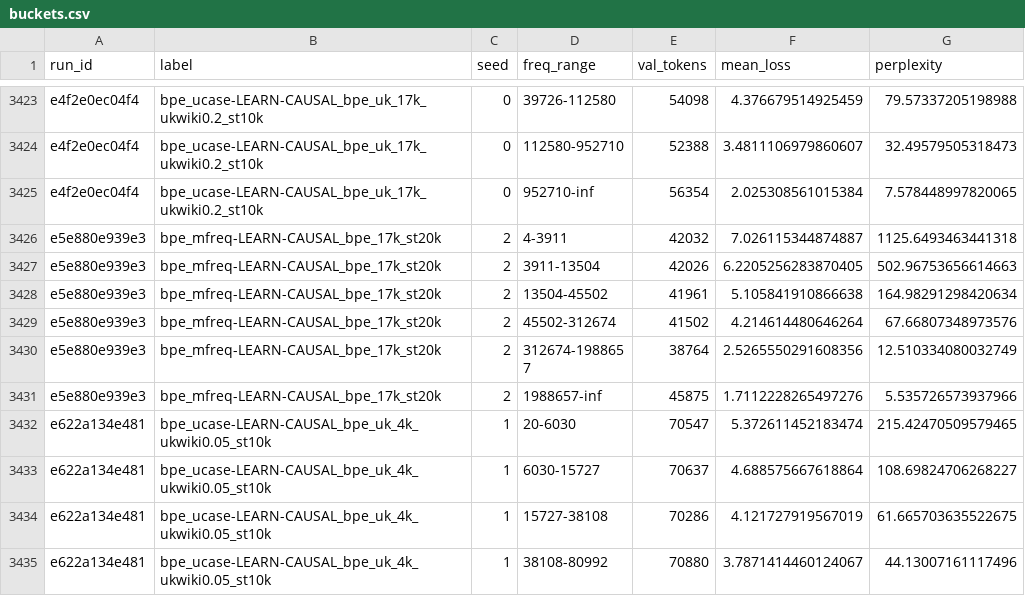
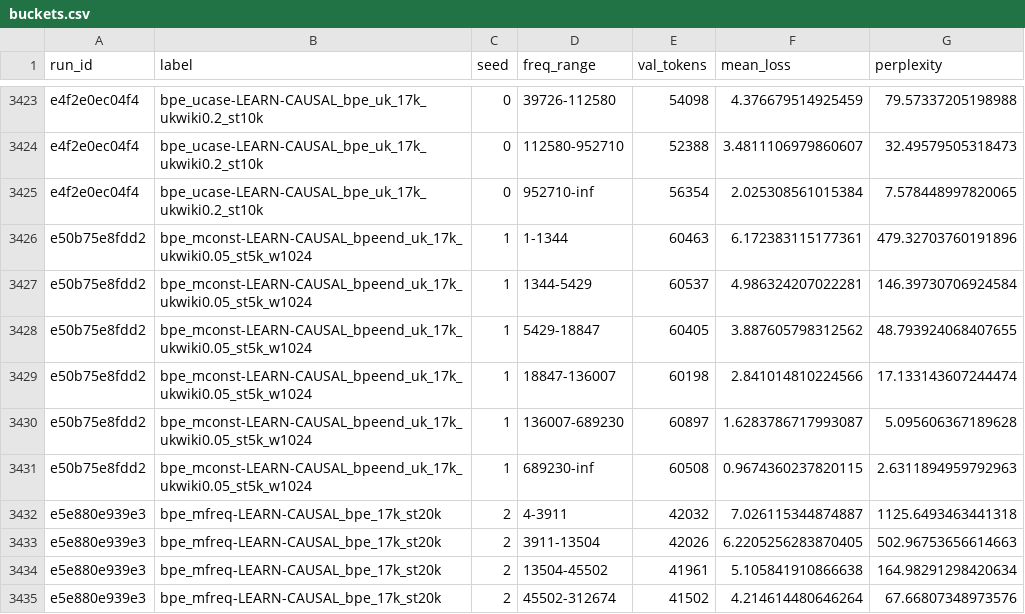
Before and after one commit to artemoid-0/morph-thesis, a CSV file: exports/buckets.csv, drawn as a sheet; only a part is shown, gaps mark what is left out; the shorter side is filled out with more unchanged rows; the diff names each change by its address in the sheet, - before the commit and + after, or states it on an @@ line.

Commit message:
MultiBLiMP at width 1024 holds at every seed and stops growing at 30M; G-81's fall is no spike
The two short jobs of journey §33.121 on the second machine (§33.122), 26 minutes in all.

What changes for the thesis:
- FINDINGS, Q1 in Ukrainian, in grammar: width 1024 (85M parameters) at 10k gains +5.3 ± 0.4
  points on MultiBLiMP (4/4), from +4.6 to +6.3 at every seed, also at the two seeds where the lead
  in bits per byte is nearly gone; width 512 on the same machine +5.9 ± 0.3. The grammatical gain
  grows with the model up to 30M parameters, not beyond, and it is not the code length's.
- FINDINGS, method point 11: grammar agrees less closely between machines than bits per byte.
  Width 512's MultiBLiMP gain is +6.8 ± 0.2 on the thesis machine and +5.9 ± 0.3 on the second,
  lower at every seed; widths are compared within one machine.
- FINDINGS, the width-1024 claim: the fall at two seeds is no spike. At 100-step resolution seed 1's
  endings-apart null falls at every evaluation, and a rerun on the same machine repeats it to
  3e-5 BPB, so there it is the seed's. GAPS G-81 narrowed: left are another dropout draw and
  another recipe at this width.
- results.md §0.3: rows "The grammatical test at width 1024" and "G-81 at 100-step resolution";
  §0.1 maps the grammar and method claims to them.
- predictions: P274 and P278 right; P275, P276 and P277 wrong (the rerun is close, not bit for
  bit). Tally 161 right, 11 half right, 94 wrong, 8 never tested, 1 withdrawn, 3 pending, of 278.
- exports/: refreshed (the rerun in the runs tables, the audits list).

```diff
--- a/exports/buckets.csv
+++ b/exports/buckets.csv
+row 3426: e50b75e8fdd2 | bpe_mconst-LEARN-CAUSAL_bpeend_uk_17k_ukwiki0.05_st5k_w1024 | 1 | 1-1344 | 60463 | 6.172383115177361 | 479.32703760191896
+row 3427: e50b75e8fdd2 | bpe_mconst-LEARN-CAUSAL_bpeend_uk_17k_ukwiki0.05_st5k_w1024 | 1 | 1344-5429 | 60537 | 4.986324207022281 | 146.39730706924584
+row 3428: e50b75e8fdd2 | bpe_mconst-LEARN-CAUSAL_bpeend_uk_17k_ukwiki0.05_st5k_w1024 | 1 | 5429-18847 | 60405 | 3.887605798312562 | 48.793924068407655
+row 3429: e50b75e8fdd2 | bpe_mconst-LEARN-CAUSAL_bpeend_uk_17k_ukwiki0.05_st5k_w1024 | 1 | 18847-136007 | 60198 | 2.841014810224566 | 17.133143607244474
+row 3430: e50b75e8fdd2 | bpe_mconst-LEARN-CAUSAL_bpeend_uk_17k_ukwiki0.05_st5k_w1024 | 1 | 136007-689230 | 60897 | 1.6283786717993087 | 5.095606367189628
+row 3431: e50b75e8fdd2 | bpe_mconst-LEARN-CAUSAL_bpeend_uk_17k_ukwiki0.05_st5k_w1024 | 1 | 689230-inf | 60508 | 0.9674360237820115 | 2.6311894959792963
```
Also changed, not shown: exports/runs.csv, 21 other files.
